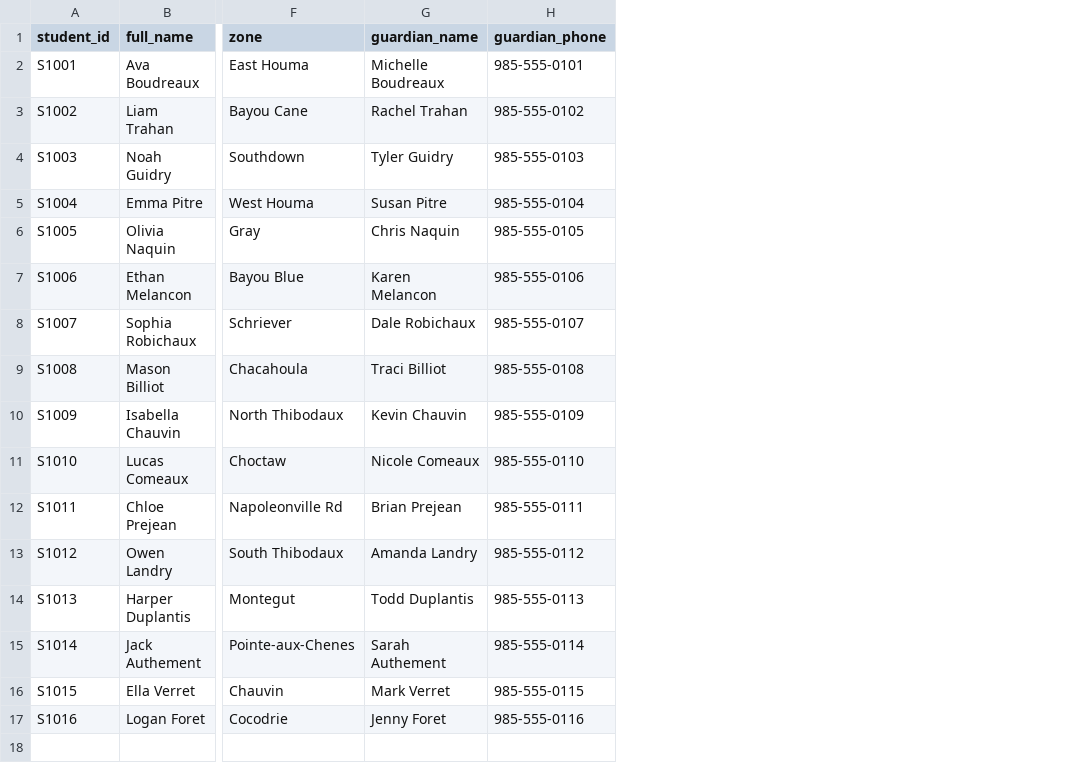
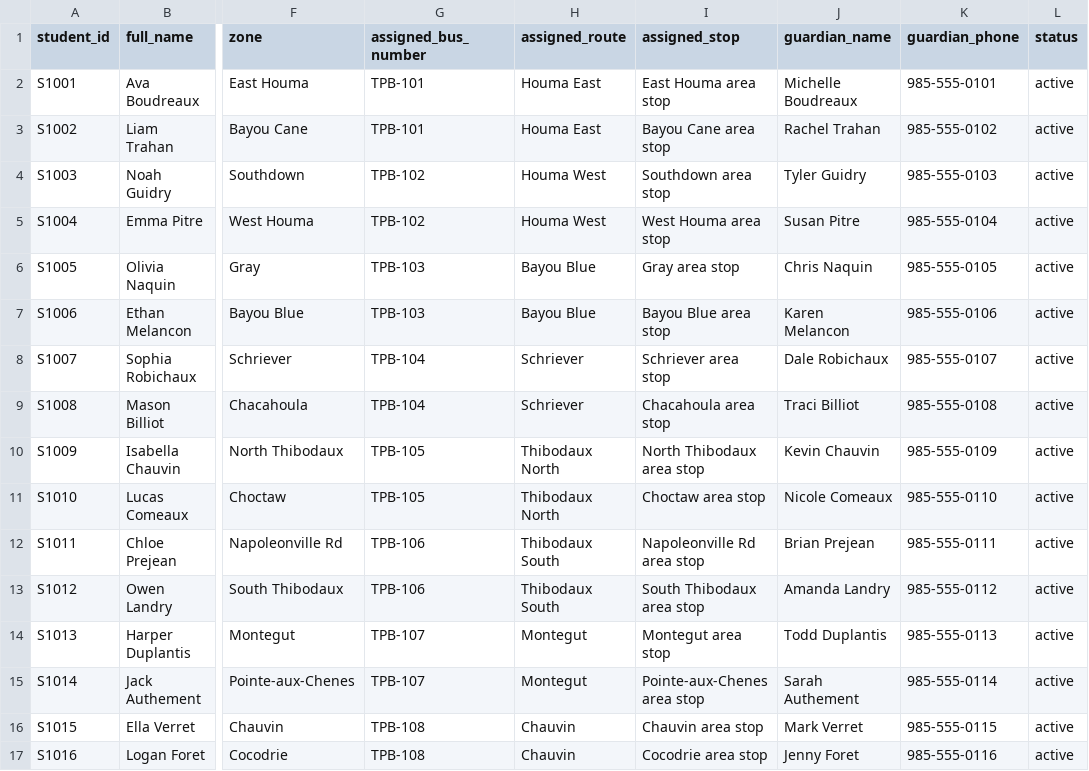
Before and after one commit to hopdot/terrebonne-school-bus-2025-2026, a CSV file: data/students.csv, drawn as a sheet; only a part is shown, gaps mark what is left out; the diff names each change by its address in the sheet, - before the commit and + after, or states it on an @@ line.

Commit message:
Nightly sync: 16 students + 8 buses synced from app database

```diff
--- a/data/students.csv
+++ b/data/students.csv
+column G (assigned_bus_number), rows 2-17: TPB-101 | TPB-101 | TPB-102 | TPB-102 | TPB-103 | TPB-103 | TPB-104 | TPB-104 | TPB-105 | TPB-105 | TPB-106 | TPB-106 | TPB-107 | TPB-107 | TPB-108 | TPB-108
+column H (assigned_route), rows 2-17: Houma East | Houma East | Houma West | Houma West | Bayou Blue | Bayou Blue | Schriever | Schriever | Thibodaux North | Thibodaux North | Thibodaux South | Thibodaux South | Montegut | Montegut | Chauvin | Chauvin
+column I (assigned_stop), rows 2-17: East Houma area stop | Bayou Cane area stop | Southdown area stop | West Houma area stop | Gray area stop | Bayou Blue area stop | Schriever area stop | Chacahoula area stop | North Thibodaux area stop | Choctaw area stop | Napoleonville Rd area stop | South Thibodaux area stop | Montegut area stop | Pointe-aux-Chenes area stop | Chauvin area stop | Cocodrie area stop
+column L (status), rows 2-17: all active
```
Also changed, not shown: data/routes.csv.
